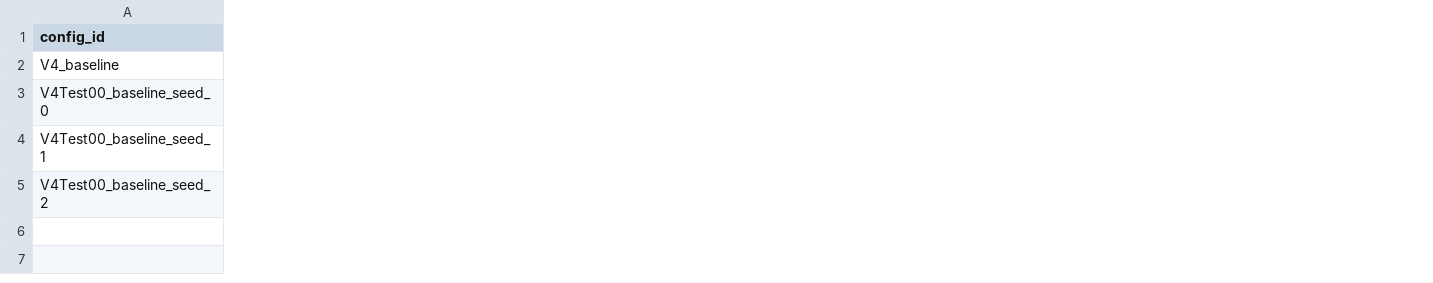
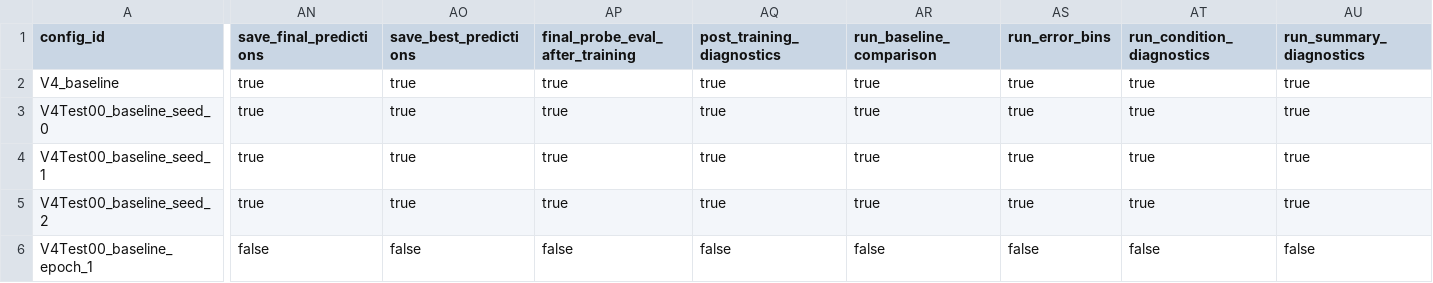
Before and after one commit to 133754144/heat3d-ic, a CSV file: configs/heat3d_v4/run_registry.csv, drawn as a sheet; only a part is shown, gaps mark what is left out; rows hold the shown columns only; the diff covers the shown part only; the diff names each change by its address in the sheet, - before the commit and + after, or states it on an @@ line.

Commit message:
Add V4 remote launch smoke workflow

```diff
--- a/configs/heat3d_v4/run_registry.csv
+++ b/configs/heat3d_v4/run_registry.csv
+column AN (save_final_predictions), rows 2-5: all true
+column AO (save_best_predictions), rows 2-5: all true
+column AP (final_probe_eval_after_training), rows 2-5: all true
+column AQ (post_training_diagnostics), rows 2-5: all true
+column AR (run_baseline_comparison), rows 2-5: all true
+column AS (run_error_bins), rows 2-5: all true
+column AT (run_condition_diagnostics), rows 2-5: all true
+column AU (run_summary_diagnostics), rows 2-5: all true
+row 6: V4Test00_baseline_epoch_1 | false | false | false | false | false | false | false | false
```
Also changed, not shown: 1 added column elsewhere in this file, 10 other files.
